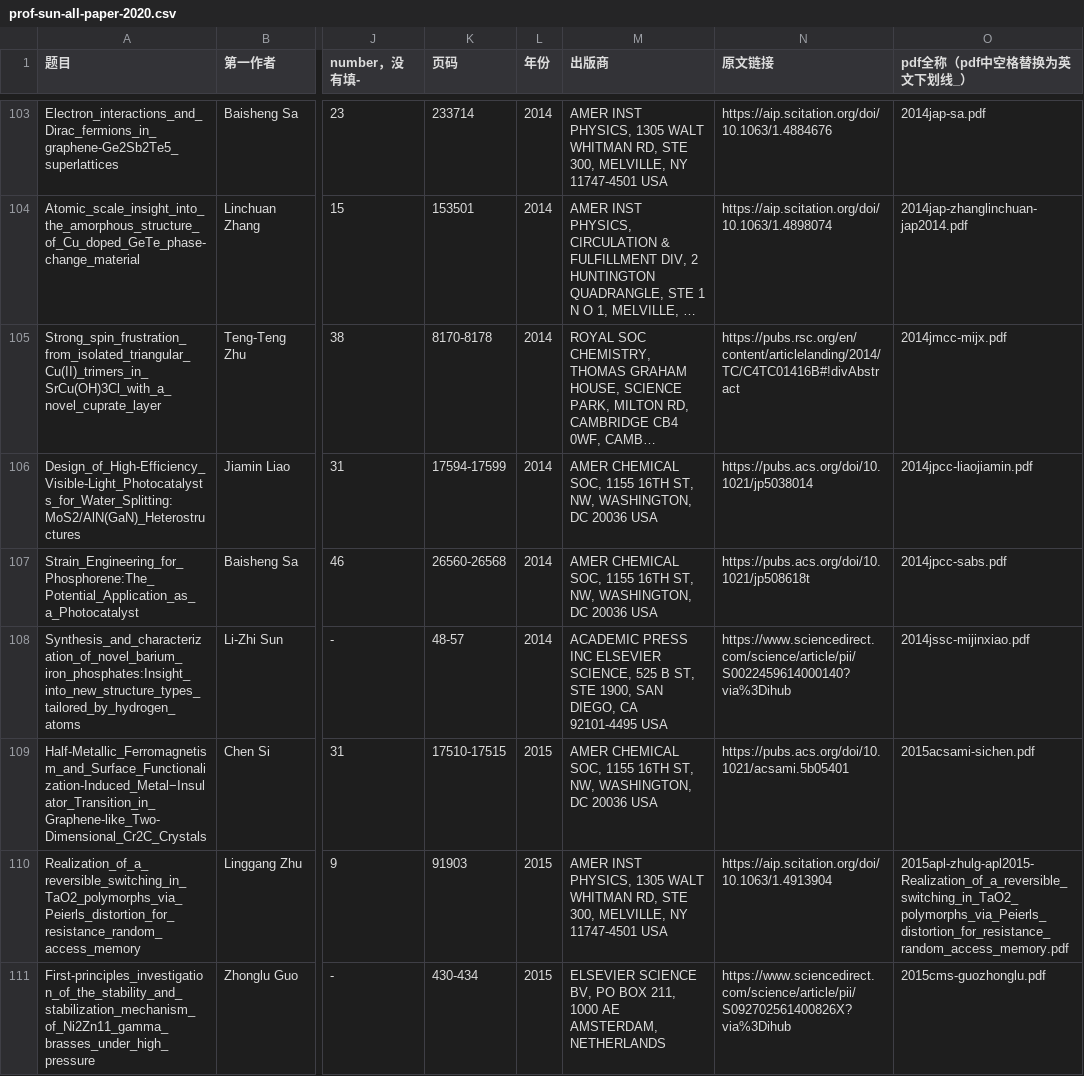
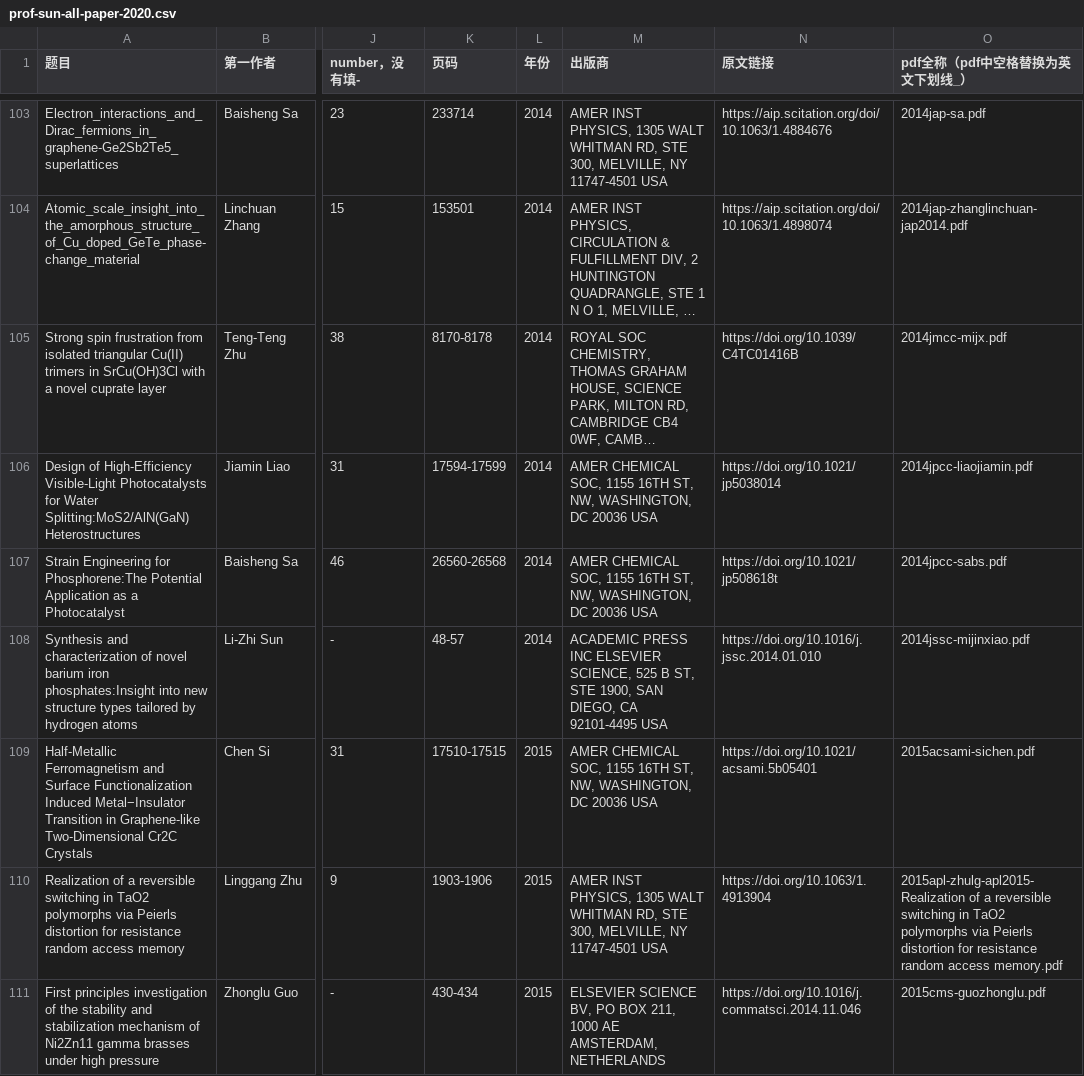
Before and after one commit to alkemine/alkemine_cn, a CSV file: auto/prof-sun-all-paper-2020.csv, drawn as a sheet; only a part is shown, gaps mark what is left out; long unchanged cells end in …; the diff covers the shown part only; the diff names each change by its address in the sheet, - before the commit and + after, or states it on an @@ line.

```diff
--- a/auto/prof-sun-all-paper-2020.csv
+++ b/auto/prof-sun-all-paper-2020.csv
-A105 (题目): Strong_spin_frustration_from_isolated_triangular_Cu(II)_trimers_in_SrCu(OH)3Cl_with_a_novel_cuprate_layer
+A105 (题目): Strong spin frustration from isolated triangular Cu(II) trimers in SrCu(OH)3Cl with a novel cuprate layer
-N105 (原文链接): https://pubs.rsc.org/en/content/articlelanding/2014/TC/C4TC01416B#!divAbstract
+N105 (原文链接): https://doi.org/10.1039/C4TC01416B
-A106 (题目): Design_of_High-Efficiency_Visible-Light_Photocatalysts_for_Water_Splitting:MoS2/AlN(GaN)_Heterostructures
+A106 (题目): Design of High-Efficiency Visible-Light Photocatalysts for Water Splitting:MoS2/AlN(GaN) Heterostructures
-N106 (原文链接): https://pubs.acs.org/doi/10.1021/jp5038014
+N106 (原文链接): https://doi.org/10.1021/jp5038014
-A107 (题目): Strain_Engineering_for_Phosphorene:The_Potential_Application_as_a_Photocatalyst
+A107 (题目): Strain Engineering for Phosphorene:The Potential Application as a Photocatalyst
-N107 (原文链接): https://pubs.acs.org/doi/10.1021/jp508618t
+N107 (原文链接): https://doi.org/10.1021/jp508618t
-A108 (题目): Synthesis_and_characterization_of_novel_barium_iron_phosphates:Insight_into_new_structure_types_tailored_by_hydrogen_atoms
+A108 (题目): Synthesis and characterization of novel barium iron phosphates:Insight into new structure types tailored by hydrogen atoms
-N108 (原文链接): https://www.sciencedirect.com/science/article/pii/S0022459614000140?via%3Dihub
+N108 (原文链接): https://doi.org/10.1016/j.jssc.2014.01.010
-A109 (题目): Half-Metallic_Ferromagnetism_and_Surface_Functionalization-Induced_Metal−Insulator_Transition_in_Graphene-like_Two-Dimensional_Cr2C_Crystals
+A109 (题目): Half-Metallic Ferromagnetism and Surface Functionalization Induced Metal−Insulator Transition in Graphene-like Two-Dimensional Cr2C Crystals
-N109 (原文链接): https://pubs.acs.org/doi/10.1021/acsami.5b05401
+N109 (原文链接): https://doi.org/10.1021/acsami.5b05401
-A110 (题目): Realization_of_a_reversible_switching_in_TaO2_polymorphs_via_Peierls_distortion_for_resistance_random_access_memory
+A110 (题目): Realization of a reversible switching in TaO2 polymorphs via Peierls distortion for resistance random access memory
-K110 (页码): 91903
+K110 (页码): 1903-1906
-N110 (原文链接): https://aip.scitation.org/doi/10.1063/1.4913904
+N110 (原文链接): https://doi.org/10.1063/1.4913904
-O110 (pdf全称（pdf中空格替换为英文下划线_）): 2015apl-zhulg-apl2015-Realization_of_a_reversible_switching_in_TaO2_polymorphs_via_Peierls_distortion_for_resistance_random_access_memory.pdf
+O110 (pdf全称（pdf中空格替换为英文下划线_）): 2015apl-zhulg-apl2015-Realization of a reversible switching in TaO2 polymorphs via Peierls distortion for resistance random access memory.pdf
-A111 (题目): First-principles_investigation_of_the_stability_and_stabilization_mechanism_of_Ni2Zn11_gamma_brasses_under_high_pressure
+A111 (题目): First principles investigation of the stability and stabilization mechanism of Ni2Zn11 gamma brasses under high pressure
-N111 (原文链接): https://www.sciencedirect.com/science/article/pii/S092702561400826X?via%3Dihub
+N111 (原文链接): https://doi.org/10.1016/j.commatsci.2014.11.046
```
Also changed, not shown: 123 edited cells elsewhere in this file, 7 other files.
